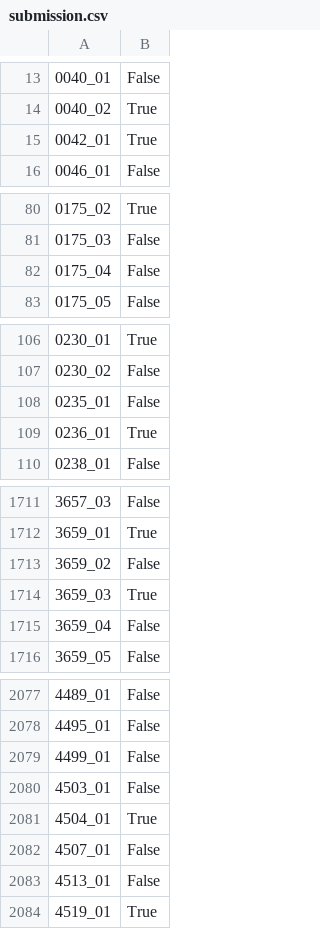
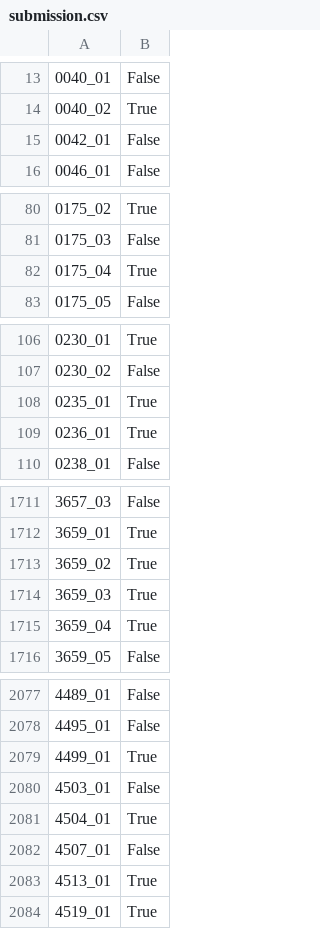
Before and after one commit to ahow6552/ML_project_spaceship, a CSV file: spaceship-titanic/submission.csv, drawn as a sheet; only a part is shown, gaps mark what is left out; the diff covers the shown part only; the diff names each change by its address in the sheet, - before the commit and + after, or states it on an @@ line.

```diff
--- a/spaceship-titanic/submission.csv
+++ b/spaceship-titanic/submission.csv
-B15: True
+B15: False
-B82: False
+B82: True
-B108: False
+B108: True
-B1713: False
+B1713: True
-B1715: False
+B1715: True
-B2079: False
+B2079: True
-B2083: False
+B2083: True
```
Also changed, not shown: 47 edited cells elsewhere in this file, 1 other file.
